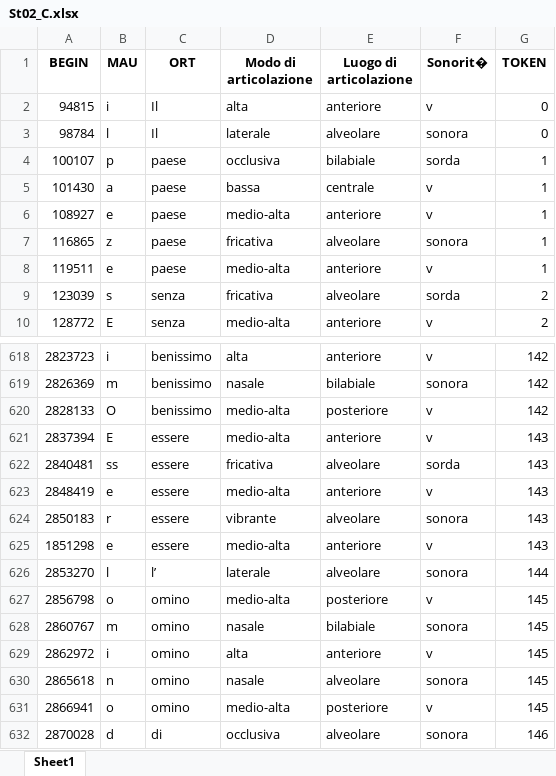
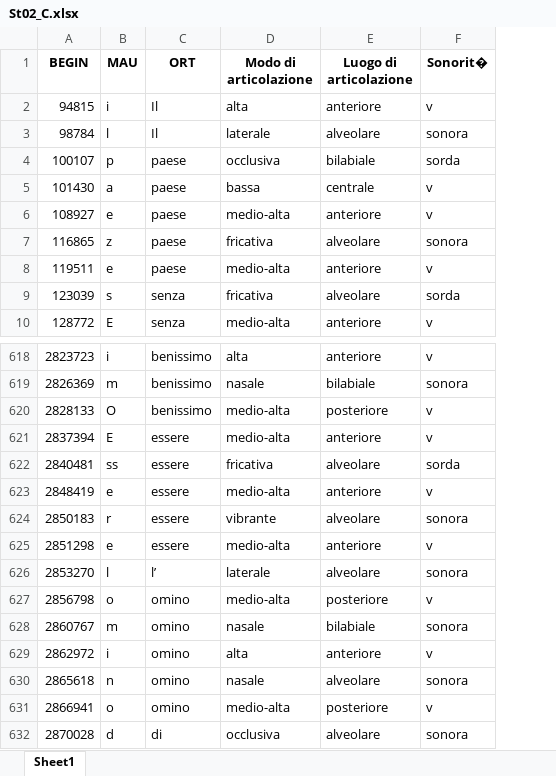
Before and after one commit to FrancescaSchiavone/linguistic_pipeline_EEG, an Excel workbook: data/phoneme_onset_C/St02_C.xlsx, sheet Sheet1, drawn as a sheet; only a part is shown, gaps mark what is left out; values as stored, in another font and other column widths than the file's, no borders; removed rows and columns are numbered as before the commit, all else as after; the diff covers the shown part only; the diff names each change by its address in the sheet, - before the commit and + after, or states it on an @@ line.

```diff
--- a/data/phoneme_onset_C/St02_C.xlsx (sheet Sheet1)
+++ b/data/phoneme_onset_C/St02_C.xlsx (sheet Sheet1)
-column G (TOKEN), rows 2-10: 0 | 0 | 1 | 1 | 1 | 1 | 1 | 2 | 2; rows 618-632: 142 | 142 | 142 | 143 | 143 | 143 | 143 | 143 | 144 | 145 | 145 | 145 | 145 | 145 | 146
-A625 (BEGIN): 1851298
+A625 (BEGIN): 2851298
```
Also changed, not shown: 509 added rows elsewhere in this sheet.
